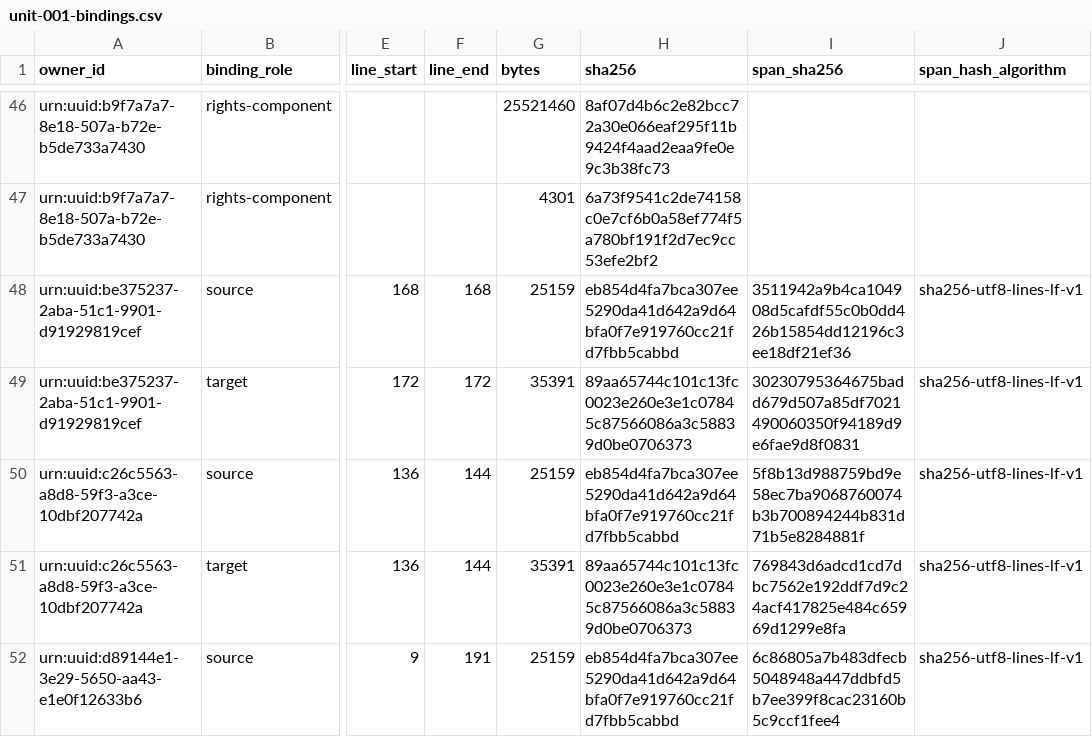
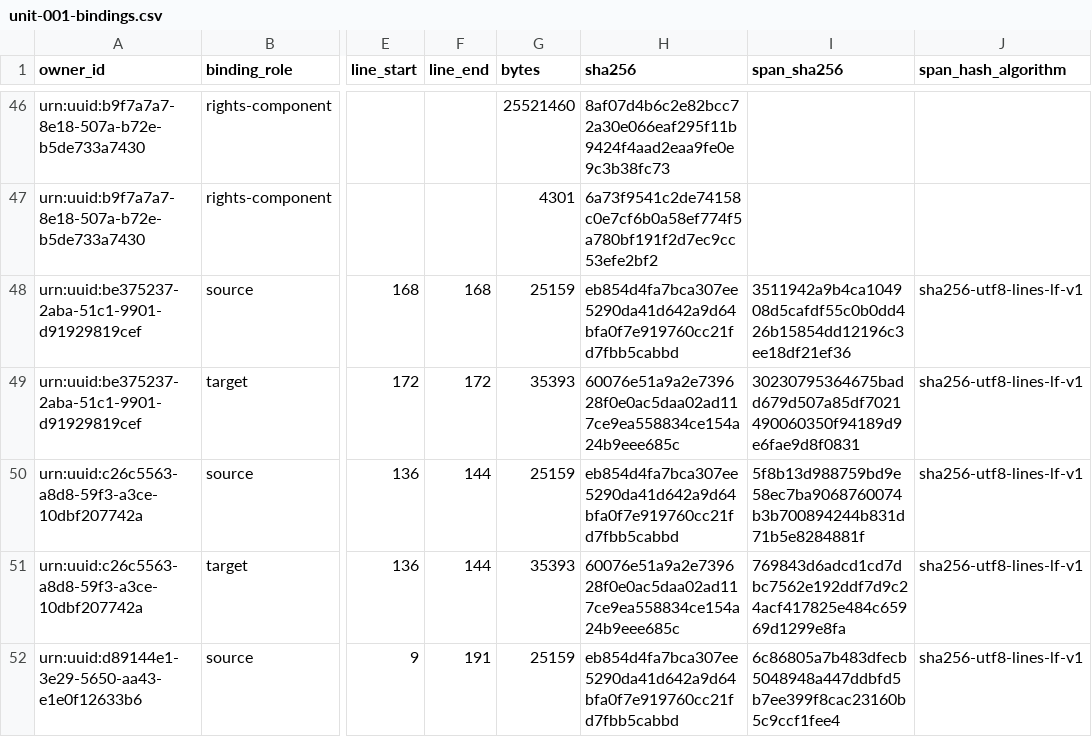
Before and after one commit to KokunoYumeto/metode-aljabar-jilid-1-id, a CSV file: backend/csv/unit-001-bindings.csv, drawn as a sheet; only a part is shown, gaps mark what is left out; the diff covers the shown part only; the diff names each change by its address in the sheet, - before the commit and + after, or states it on an @@ line.

```diff
--- a/backend/csv/unit-001-bindings.csv
+++ b/backend/csv/unit-001-bindings.csv
-G49 (bytes): 35391
+G49 (bytes): 35393
-H49 (sha256): 89aa65744c101c13fc0023e260e3e1c07845c87566086a3c58839d0be0706373
+H49 (sha256): 60076e51a9a2e739628f0e0ac5daa02ad117ce9ea558834ce154a24b9eee685c
-G51 (bytes): 35391
+G51 (bytes): 35393
-H51 (sha256): 89aa65744c101c13fc0023e260e3e1c07845c87566086a3c58839d0be0706373
+H51 (sha256): 60076e51a9a2e739628f0e0ac5daa02ad117ce9ea558834ce154a24b9eee685c
```
Also changed, not shown: 36 edited cells elsewhere in this file, 00_control/TERMINOLOGY.id-ID.csv, backend/csv/unit-008-bindings.csv, 22 other files.
